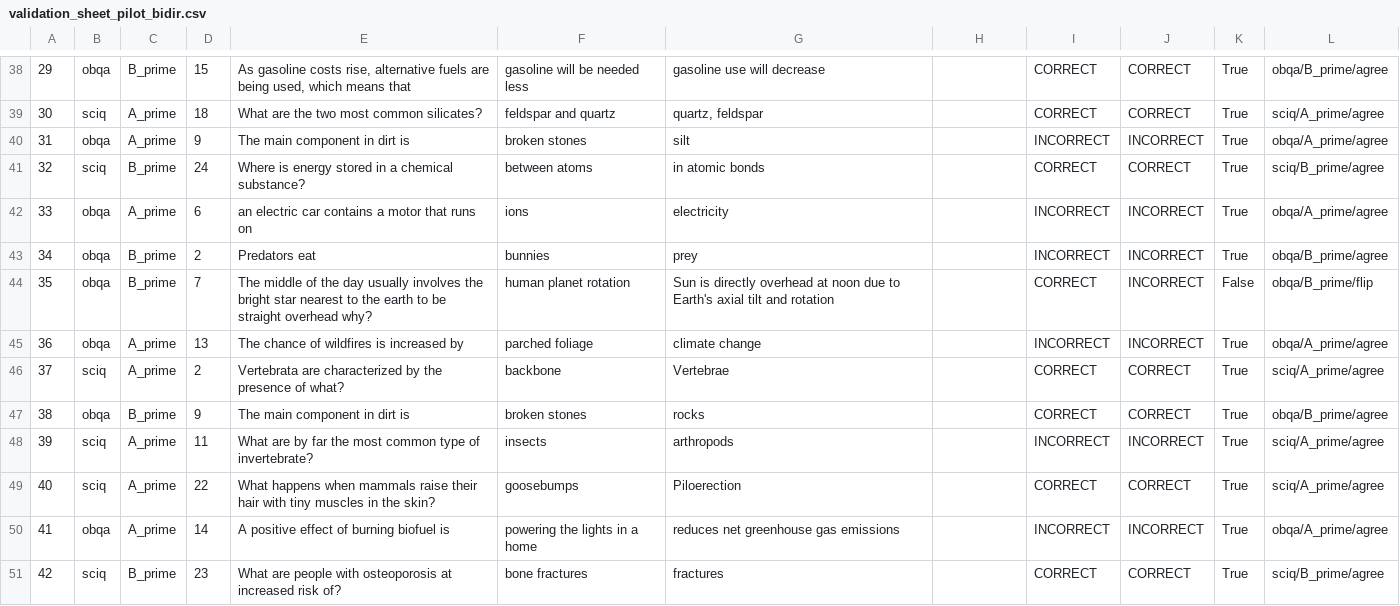
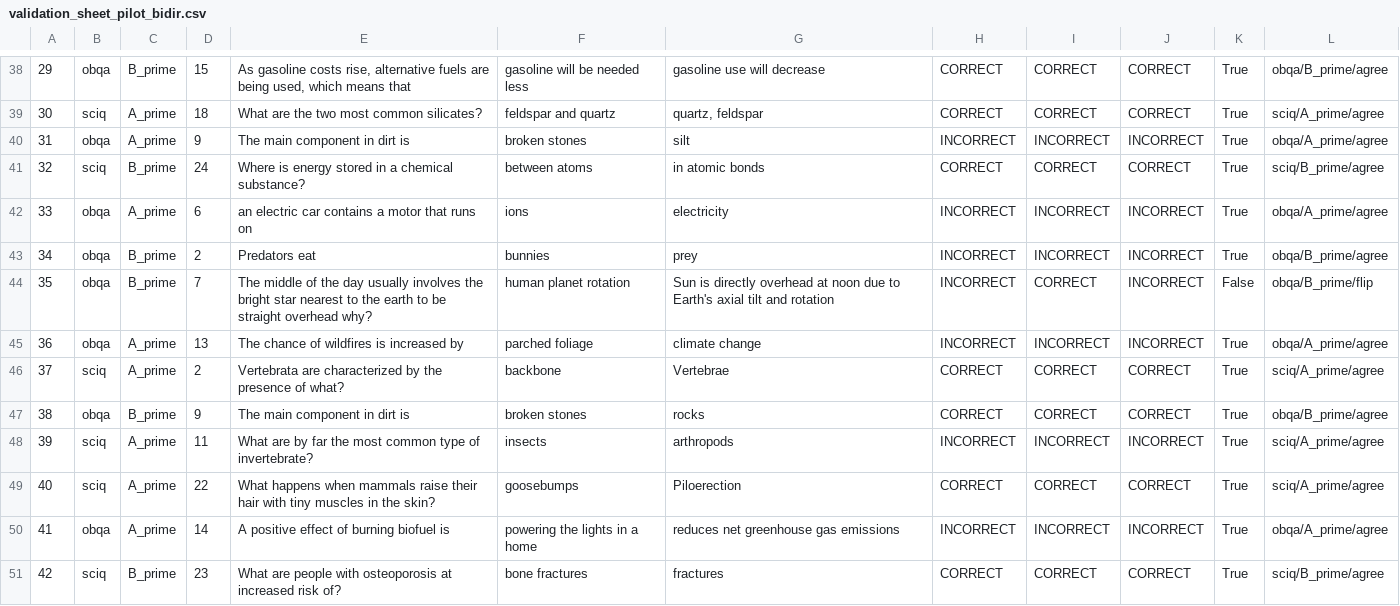
Before and after one commit to Yogurt01/fsds-experiment, a CSV file: results/ex4_free_response/validation_sheet_pilot_bidir.csv, drawn as a sheet; only a part is shown, gaps mark what is left out; the diff covers the shown part only; the diff names each change by its address in the sheet, - before the commit and + after, or states it on an @@ line.

```diff
--- a/results/ex4_free_response/validation_sheet_pilot_bidir.csv
+++ b/results/ex4_free_response/validation_sheet_pilot_bidir.csv
-H38:H39: (empty)
+H38:H39: CORRECT
-H40: (empty)
+H40: INCORRECT
-H41: (empty)
+H41: CORRECT
-H42:H45: (empty)
+H42:H45: INCORRECT
-H46:H47: (empty)
+H46:H47: CORRECT
-H48: (empty)
+H48: INCORRECT
-H49: (empty)
+H49: CORRECT
-H50: (empty)
+H50: INCORRECT
-H51: (empty)
+H51: CORRECT
```
Also changed, not shown: 60 edited cells elsewhere in this file, 5 other files.
